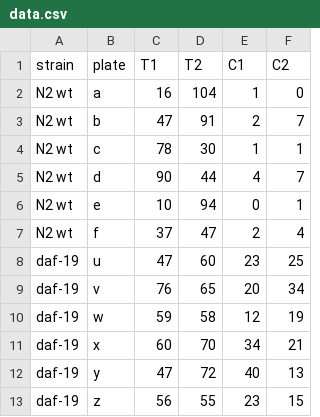
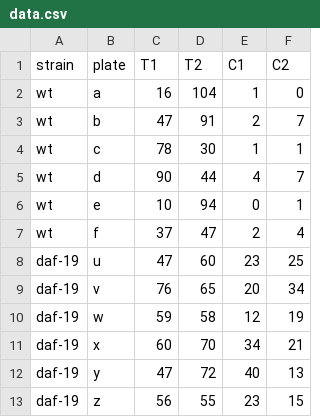
Before and after one commit to jeremymcwilliams/bio110-chemotaxis-two-strains, a CSV file: data.csv, drawn as a sheet.

Commit message:
rename strain in data.csv

```diff
--- a/data.csv
+++ b/data.csv
@@ -1,8 +1,8 @@
 strain,plate,T1,T2,C1,C2
-N2 wt,a,16,104,1,0
-N2 wt,b,47,91,2,7
-N2 wt,c,78,30,1,1
-N2 wt,d,90,44,4,7
-N2 wt,e,10,94,0,1
-N2 wt,f,37,47,2,4
+wt,a,16,104,1,0
+wt,b,47,91,2,7
+wt,c,78,30,1,1
+wt,d,90,44,4,7
+wt,e,10,94,0,1
+wt,f,37,47,2,4
 daf-19,u,47,60,23,25
```
